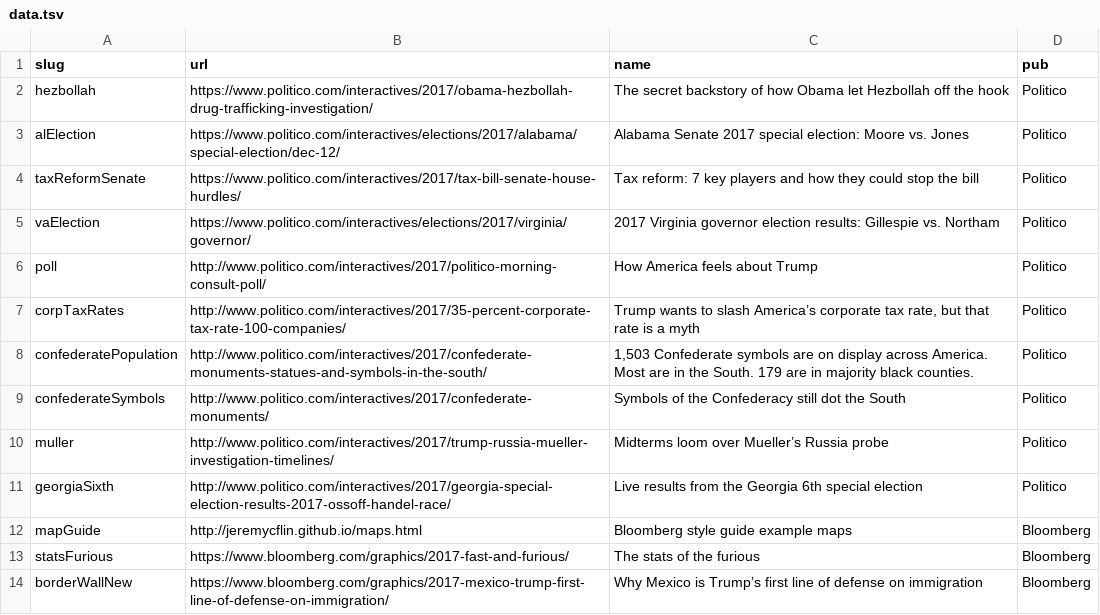
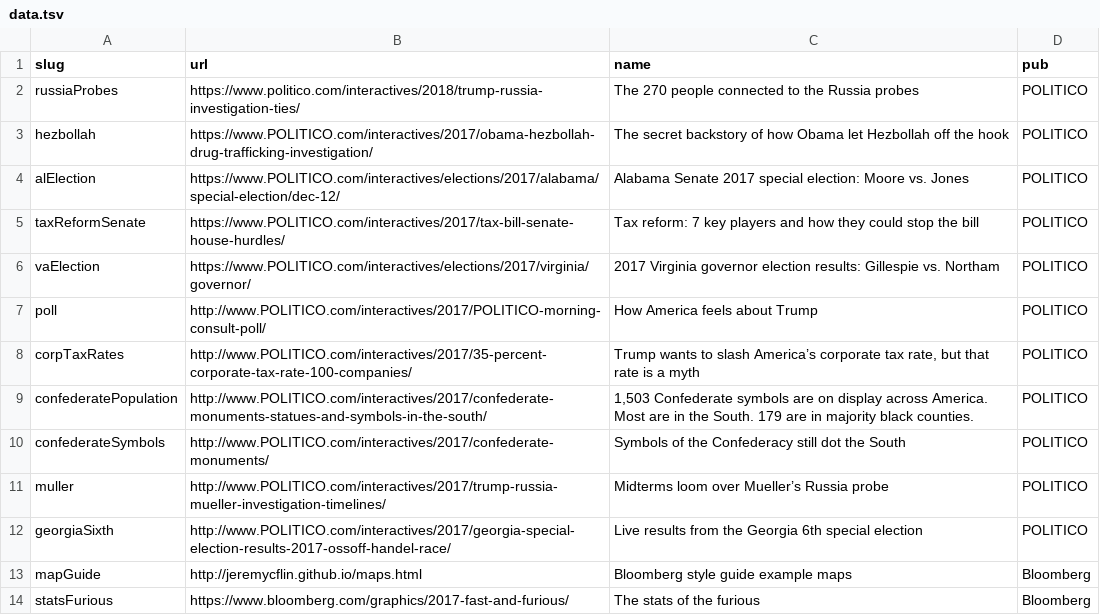
Before and after one commit to jeremycflin/jeremycflin.github.io, a TSV file: data.tsv, drawn as a sheet; only a part is shown; the shorter side is filled out with more unchanged rows.

```diff
--- a/data.tsv
+++ b/data.tsv
@@ -1,12 +1,13 @@
 slug	url	name	pub
-hezbollah	https://www.politico.com/interactives/2017/obama-hezbollah-drug-trafficking-investigation/	The secret backstory of how Obama let Hezbollah off the hook	Politico
-alElection	https://www.politico.com/interactives/elections/2017/alabama/special-election/dec-12/	Alabama Senate 2017 special election: Moore vs. Jones	Politico
-taxReformSenate	https://www.politico.com/interactives/2017/tax-bill-senate-house-hurdles/	Tax reform: 7 key players and how they could stop the bill	Politico
-vaElection	https://www.politico.com/interactives/elections/2017/virginia/governor/	2017 Virginia governor election results: Gillespie vs. Northam	Politico
-poll	http://www.politico.com/interactives/2017/politico-morning-consult-poll/	How America feels about Trump	Politico
-corpTaxRates	http://www.politico.com/interactives/2017/35-percent-corporate-tax-rate-100-companies/	Trump wants to slash America’s corporate tax rate, but that rate is a myth	Politico
-confederatePopulation	http://www.politico.com/interactives/2017/confederate-monuments-statues-and-symbols-in-the-south/	1,503 Confederate symbols are on display across America. Most are in the South. 179 are in majority black counties.	Politico
-confederateSymbols	http://www.politico.com/interactives/2017/confederate-monuments/	Symbols of the Confederacy still dot the South	Politico
-muller	http://www.politico.com/interactives/2017/trump-russia-mueller-investigation-timelines/	Midterms loom over Mueller’s Russia probe	Politico
-georgiaSixth	http://www.politico.com/interactives/2017/georgia-special-election-results-2017-ossoff-handel-race/	Live results from the Georgia 6th special election	Politico
+russiaProbes	https://www.politico.com/interactives/2018/trump-russia-investigation-ties/	The 270 people connected to the Russia probes	POLITICO
+hezbollah	https://www.POLITICO.com/interactives/2017/obama-hezbollah-drug-trafficking-investigation/	The secret backstory of how Obama let Hezbollah off the hook	POLITICO
+alElection	https://www.POLITICO.com/interactives/elections/2017/alabama/special-election/dec-12/	Alabama Senate 2017 special election: Moore vs. Jones	POLITICO
+taxReformSenate	https://www.POLITICO.com/interactives/2017/tax-bill-senate-house-hurdles/	Tax reform: 7 key players and how they could stop the bill	POLITICO
+vaElection	https://www.POLITICO.com/interactives/elections/2017/virginia/governor/	2017 Virginia governor election results: Gillespie vs. Northam	POLITICO
+poll	http://www.POLITICO.com/interactives/2017/POLITICO-morning-consult-poll/	How America feels about Trump	POLITICO
+corpTaxRates	http://www.POLITICO.com/interactives/2017/35-percent-corporate-tax-rate-100-companies/	Trump wants to slash America’s corporate tax rate, but that rate is a myth	POLITICO
+confederatePopulation	http://www.POLITICO.com/interactives/2017/confederate-monuments-statues-and-symbols-in-the-south/	1,503 Confederate symbols are on display across America. Most are in the South. 179 are in majority black counties.	POLITICO
+confederateSymbols	http://www.POLITICO.com/interactives/2017/confederate-monuments/	Symbols of the Confederacy still dot the South	POLITICO
+muller	http://www.POLITICO.com/interactives/2017/trump-russia-mueller-investigation-timelines/	Midterms loom over Mueller’s Russia probe	POLITICO
+georgiaSixth	http://www.POLITICO.com/interactives/2017/georgia-special-election-results-2017-ossoff-handel-race/	Live results from the Georgia 6th special election	POLITICO
 mapGuide	http://jeremycflin.github.io/maps.html	Bloomberg style guide example maps	Bloomberg
```
Also changed, not shown: 1 other file.
